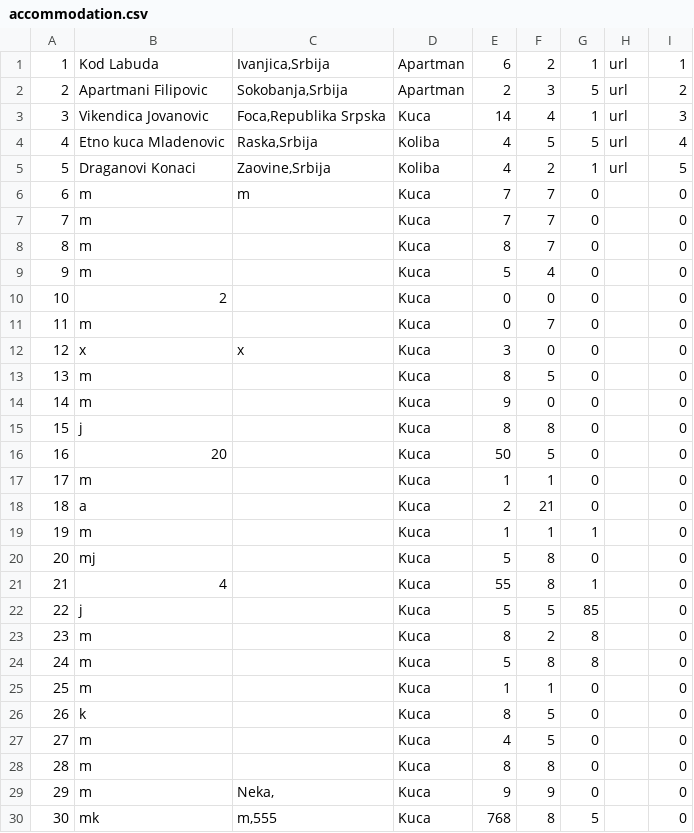
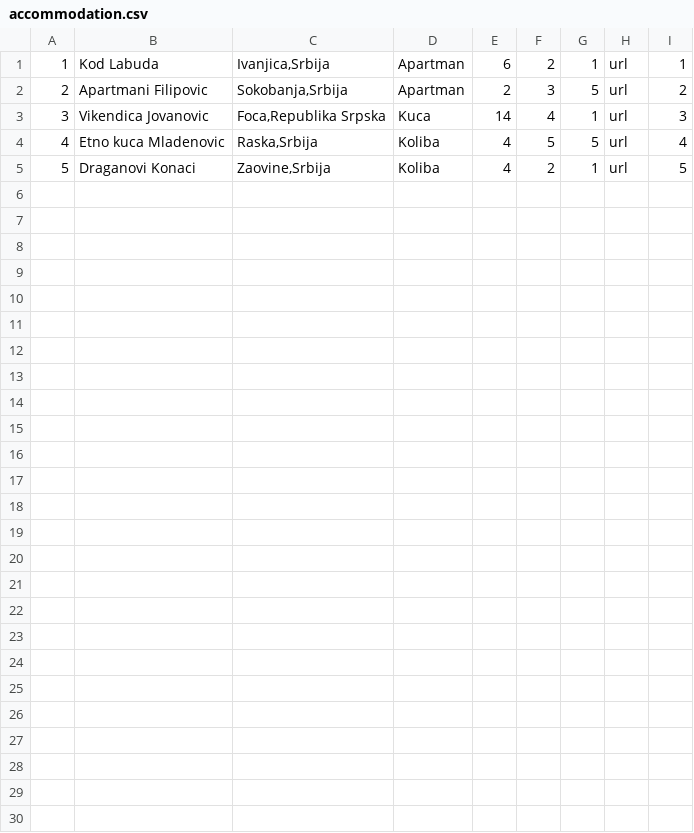
Before and after one commit to jblanusa13/SimsProjekat, a CSV file: ProjectSims/ProjectSims/Resources/Data/accommodation.csv, drawn as a sheet.

Commit message:
Validation for registration accommodation window

```diff
--- a/ProjectSims/ProjectSims/Resources/Data/accommodation.csv
+++ b/ProjectSims/ProjectSims/Resources/Data/accommodation.csv
@@ -5,26 +5 @@
 5|Draganovi Konaci|Zaovine,Srbija|Koliba|4|2|1|url|5
-6|m|m|Kuca|7|7|0||0
-7|m||Kuca|7|7|0||0
-8|m||Kuca|8|7|0||0
-9|m||Kuca|5|4|0||0
-10|2||Kuca|0|0|0||0
-11|m||Kuca|0|7|0||0
-12|x|x|Kuca|3|0|0||0
-13|m||Kuca|8|5|0||0
-14|m||Kuca|9|0|0||0
-15|j||Kuca|8|8|0||0
-16|20||Kuca|50|5|0||0
-17|m||Kuca|1|1|0||0
-18|a||Kuca|2|21|0||0
-19|m||Kuca|1|1|1||0
-20|mj||Kuca|5|8|0||0
-21|4||Kuca|55|8|1||0
-22|j||Kuca|5|5|85||0
-23|m||Kuca|8|2|8||0
-24|m||Kuca|5|8|8||0
-25|m||Kuca|1|1|0||0
-26|k||Kuca|8|5|0||0
-27|m||Kuca|4|5|0||0
-28|m||Kuca|8|8|0||0
-29|m|Neka,|Kuca|9|9|0||0
-30|mk|m,555|Kuca|768|8|5||0
```
